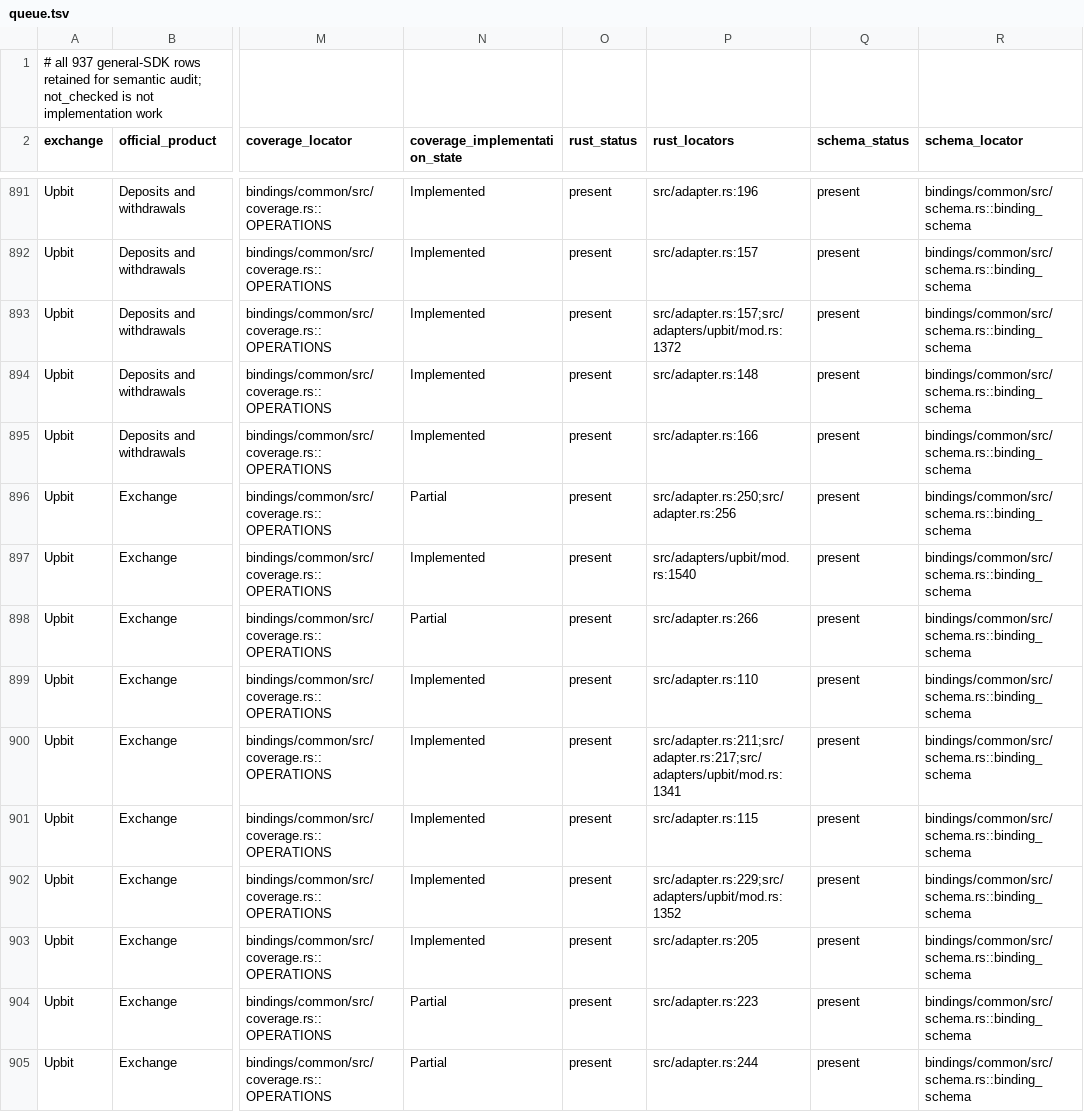
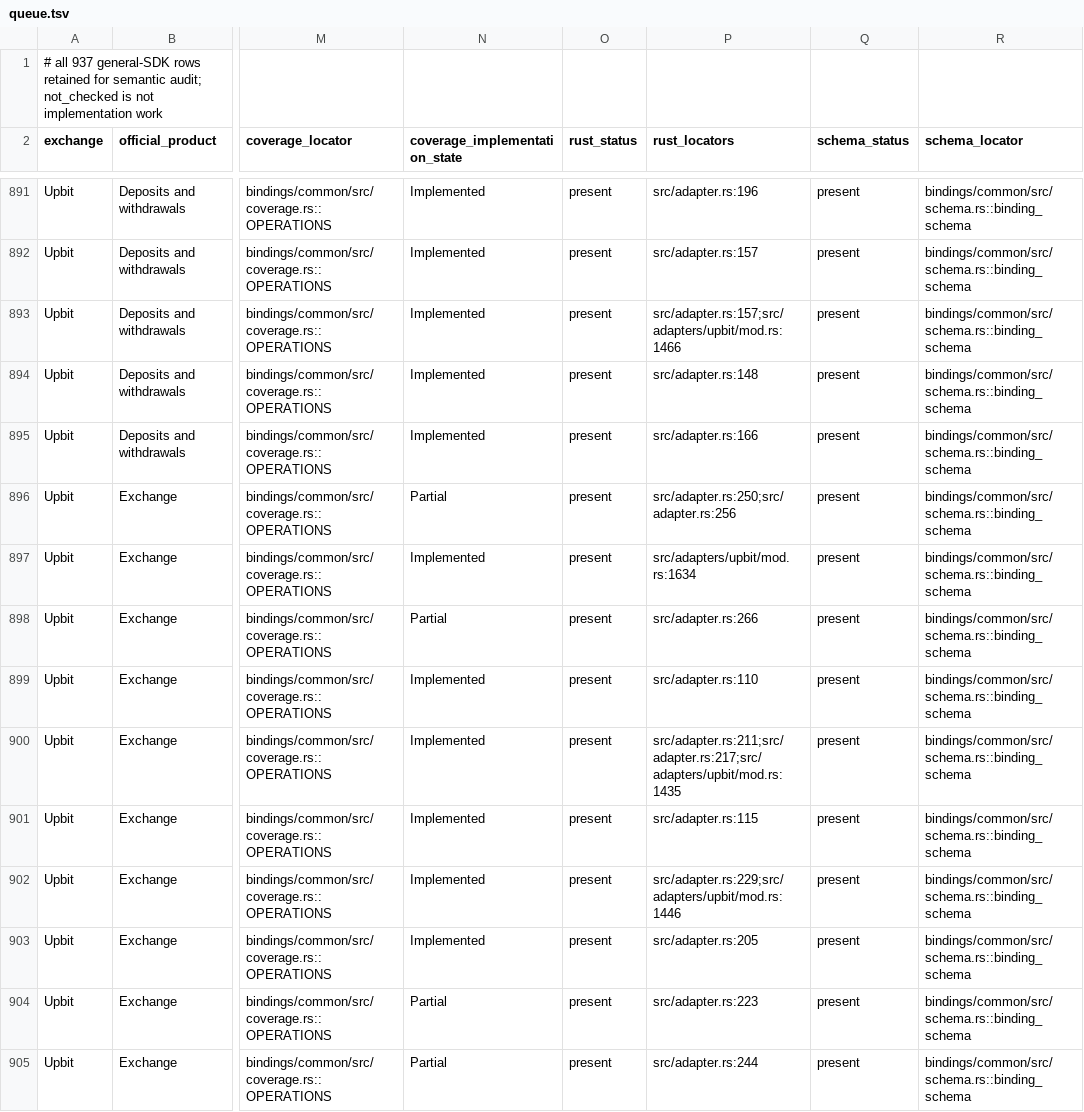
Before and after one commit to jabdori/maxt, a TSV file: bindings/common/catalog/audit/queue.tsv, drawn as a sheet; only a part is shown, gaps mark what is left out; the diff covers the shown part only; the diff names each change by its address in the sheet, - before the commit and + after, or states it on an @@ line.

```diff
--- a/bindings/common/catalog/audit/queue.tsv
+++ b/bindings/common/catalog/audit/queue.tsv
-P893 (rust_locators): src/adapter.rs:157;src/adapters/upbit/mod.rs:1372
+P893 (rust_locators): src/adapter.rs:157;src/adapters/upbit/mod.rs:1466
-P897 (rust_locators): src/adapters/upbit/mod.rs:1540
+P897 (rust_locators): src/adapters/upbit/mod.rs:1634
-P900 (rust_locators): src/adapter.rs:211;src/adapter.rs:217;src/adapters/upbit/mod.rs:1341
+P900 (rust_locators): src/adapter.rs:211;src/adapter.rs:217;src/adapters/upbit/mod.rs:1435
-P902 (rust_locators): src/adapter.rs:229;src/adapters/upbit/mod.rs:1352
+P902 (rust_locators): src/adapter.rs:229;src/adapters/upbit/mod.rs:1446
```
Also changed, not shown: 26 edited cells elsewhere in this file, bindings/common/catalog/audit/execution-checklist.tsv, bindings/common/catalog/audit/ledger.tsv, 23 other files.
